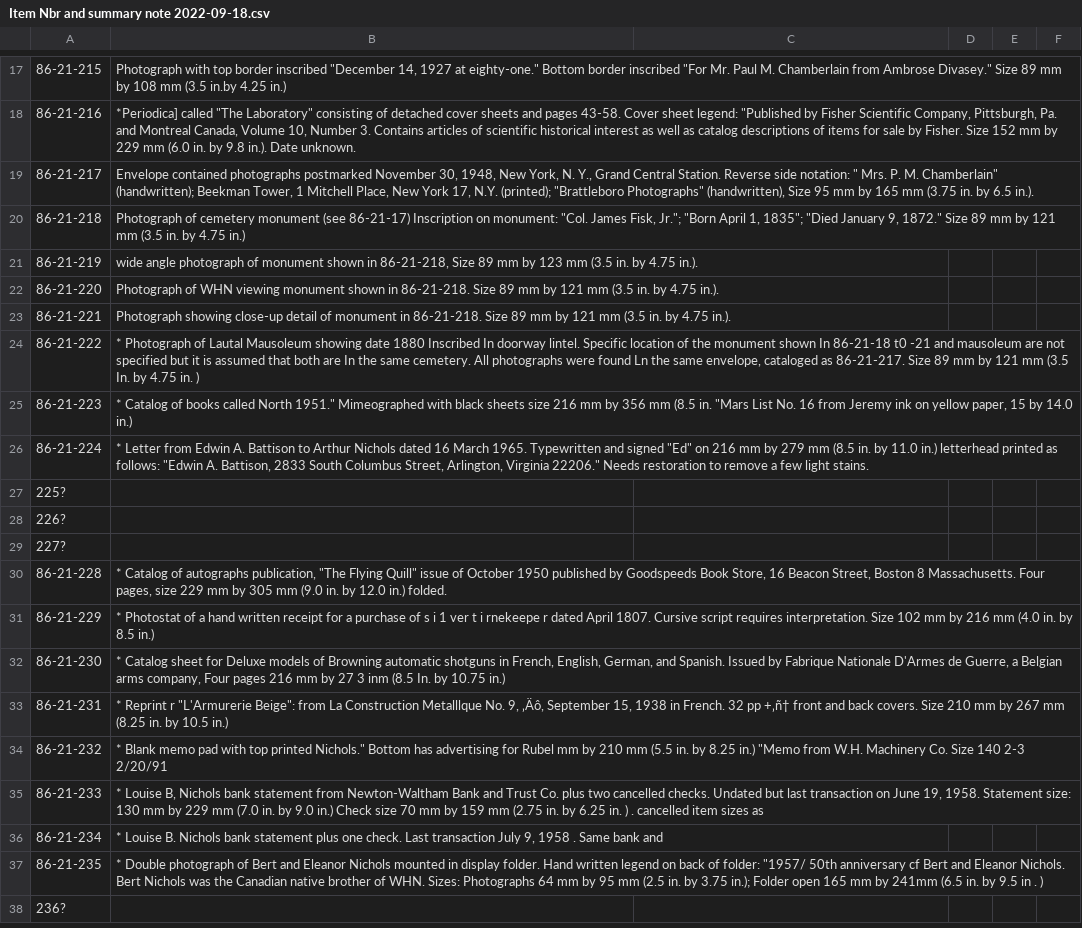
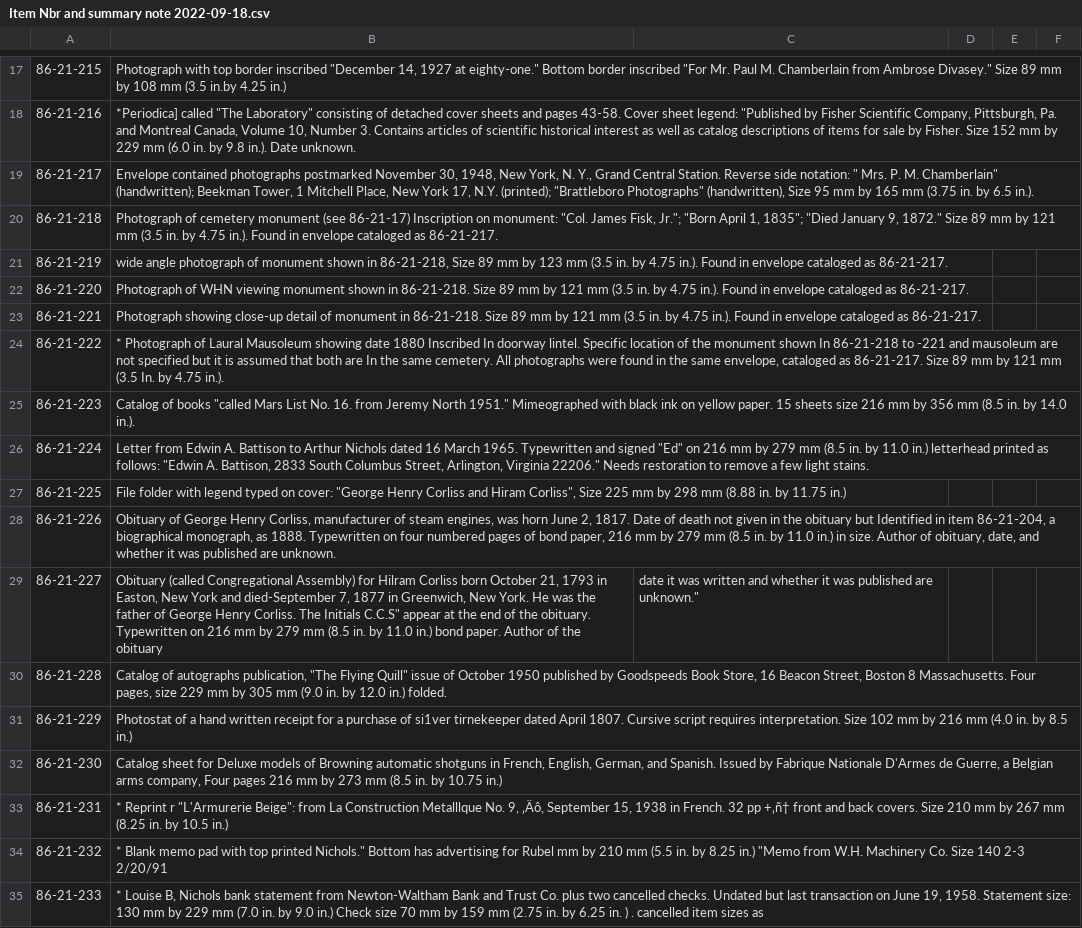
Before and after one commit to MarkNahabedian/CRMII, a CSV file: data/Nichols/Item Nbr and summary note 2022-09-18.csv, drawn as a sheet; only a part is shown, gaps mark what is left out; the shorter side is filled out with more unchanged rows.

Commit message:
cleanup 216-221.
86-21-218 refers to 86-21-17.  I dont know how to resolve that reference."

For 86-21-227, someone should Verify date of birth from original document.  Findinig aid poorly printed.

```diff
--- a/data/Nichols/Item Nbr and summary note 2022-09-18.csv
+++ b/data/Nichols/Item Nbr and summary note 2022-09-18.csv
@@ -19,15 +19,15 @@
 86-21-217,"Envelope contained photographs postmarked November 30, 1948, New York, N. Y., Grand Central Station. Reverse side notation: "" Mrs. P. M. Chamberlain"" (handwritten); Beekman Tower, 1 Mitchell Place, New York 17, N.Y. (printed); ""Brattleboro Photographs"" (handwritten), Size 95 mm by 165 mm (3.75 in. by 6.5 in.)."
-86-21-218,"Photograph of cemetery monument (see 86-21-17) Inscription on monument: ""Col. James Fisk, Jr.""; ""Born April 1, 1835""; ""Died January 9, 1872."" Size 89 mm by 121 mm (3.5 in. by 4.75 in.)"
-86-21-219,"wide angle photograph of monument shown in 86-21-218, Size 89 mm by 123 mm (3.5 in. by 4.75 in.)."
-86-21-220,"Photograph of WHN viewing monument shown in 86-21-218.  Size 89 mm by 121 mm (3.5 in. by 4.75 in.)."
-86-21-221,"Photograph showing close-up detail of monument in 86-21-218. Size 89 mm by 121 mm (3.5 in. by 4.75 in.)."
-86-21-222,"* Photograph of Lautal Mausoleum showing date 1880 Inscribed In doorway lintel. Specific location of the monument shown In 86-21-18 t0 -21 and mausoleum are not specified but it is assumed that both are In the same cemetery. All photographs were found Ln the same envelope, cataloged as 86-21-217. Size 89 mm by 121 mm (3.5 In. by 4.75 in. )"
-86-21-223,"* Catalog of books called North 1951."" Mimeographed with black sheets size 216 mm by 356 mm (8.5 in. ""Mars List No. 16 from Jeremy ink on yellow paper, 15 by 14.0 in.)"
-86-21-224,"* Letter from Edwin A. Battison to Arthur Nichols dated 16 March 1965. Typewritten and signed ""Ed"" on 216 mm by 279 mm (8.5 in. by 11.0 in.) letterhead printed as follows: ""Edwin A. Battison, 2833 South Columbus Street, Arlington, Virginia 22206."" Needs restoration to remove a few light stains."
-225?,
-226?,
-227?,
-86-21-228,"* Catalog of autographs publication, ""The Flying Quill"" issue of October 1950 published by Goodspeeds Book Store, 16 Beacon Street, Boston 8 Massachusetts. Four pages, size 229 mm by 305 mm (9.0 in. by 12.0 in.) folded."
-86-21-229,* Photostat of a hand written receipt for a purchase of s i 1 ver t i rnekeepe r dated April 1807. Cursive script requires interpretation. Size 102 mm by 216 mm (4.0 in. by 8.5 in.)
-86-21-230,"* Catalog sheet for Deluxe models of Browning automatic shotguns in French, English, German, and Spanish. Issued by Fabrique Nationale D'Armes de Guerre, a Belgian arms company, Four pages 216 mm by 27 3 inm (8.5 In. by 10.75 in.)"
+86-21-218,"Photograph of cemetery monument (see 86-21-17) Inscription on monument: ""Col. James Fisk, Jr.""; ""Born April 1, 1835""; ""Died January 9, 1872."" Size 89 mm by 121 mm (3.5 in. by 4.75 in.).  Found in envelope cataloged as 86-21-217."
+86-21-219,"wide angle photograph of monument shown in 86-21-218, Size 89 mm by 123 mm (3.5 in. by 4.75 in.).  Found in envelope cataloged as 86-21-217."
+86-21-220,"Photograph of WHN viewing monument shown in 86-21-218.  Size 89 mm by 121 mm (3.5 in. by 4.75 in.).  Found in envelope cataloged as 86-21-217."
+86-21-221,"Photograph showing close-up detail of monument in 86-21-218. Size 89 mm by 121 mm (3.5 in. by 4.75 in.).  Found in envelope cataloged as 86-21-217."
+86-21-222,"* Photograph of Laural Mausoleum showing date 1880 Inscribed In doorway lintel. Specific location of the monument shown In 86-21-218 to -221 and mausoleum are not specified but it is assumed that both are In the same cemetery. All photographs were found in the same envelope, cataloged as 86-21-217. Size 89 mm by 121 mm (3.5 In. by 4.75 in.)."
+86-21-223,"Catalog of books ""called Mars List No. 16. from Jeremy North 1951."" Mimeographed with black ink on yellow paper.  15 sheets size 216 mm by 356 mm (8.5 in. by 14.0 in.)."
+86-21-224,"Letter from Edwin A. Battison to Arthur Nichols dated 16 March 1965. Typewritten and signed ""Ed"" on 216 mm by 279 mm (8.5 in. by 11.0 in.) letterhead printed as follows: ""Edwin A. Battison, 2833 South Columbus Street, Arlington, Virginia 22206."" Needs restoration to remove a few light stains."
+86-21-225,"File folder with legend typed on cover: ""George Henry Corliss and Hiram Corliss"", Size 225 mm by 298 mm (8.88 in. by 11.75 in.)"
+86-21-226,"Obituary of George Henry Corliss, manufacturer of steam engines, was horn June 2, 1817. Date of death not given in the obituary but Identified in item 86-21-204, a biographical monograph, as 1888. Typewritten on four numbered pages of bond paper, 216 mm by 279 mm (8.5 in. by 11.0 in.) in size. Author of obituary, date, and whether it was published are unknown."
+86-21-227,"Obituary (called Congregational Assembly) for Hilram Corliss born October 21, 1793 in Easton, New York and died-September 7, 1877 in Greenwich, New York. He was the father of George Henry Corliss. The Initials "C.C.S" appear at the end of the obituary. Typewritten on 216 mm by 279 mm (8.5 in. by 11.0 in.) bond paper. Author of the obituary, date it was written and whether it was published are unknown."
+86-21-228,"Catalog of autographs publication, ""The Flying Quill"" issue of October 1950 published by Goodspeeds Book Store, 16 Beacon Street, Boston 8 Massachusetts. Four pages, size 229 mm by 305 mm (9.0 in. by 12.0 in.) folded."
+86-21-229,"Photostat of a hand written receipt for a purchase of si1ver tirnekeeper dated April 1807. Cursive script requires interpretation. Size 102 mm by 216 mm (4.0 in. by 8.5 in.)"
+86-21-230,"Catalog sheet for Deluxe models of Browning automatic shotguns in French, English, German, and Spanish. Issued by Fabrique Nationale D'Armes de Guerre, a Belgian arms company, Four pages 216 mm by 273 mm (8.5 in. by 10.75 in.)"
 86-21-231,"* Reprint r ""L'Armurerie Beige"": from La Construction Metalllque No. 9, ‚Äô, September 15, 1938 in French. 32 pp +‚ñ† front and back covers. Size 210 mm by 267 mm (8.25 in. by 10.5 in.)"
```
